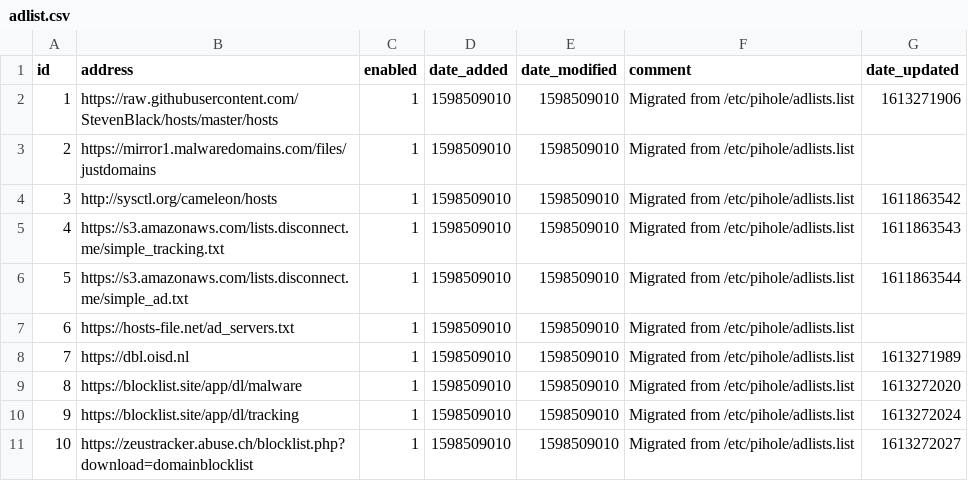
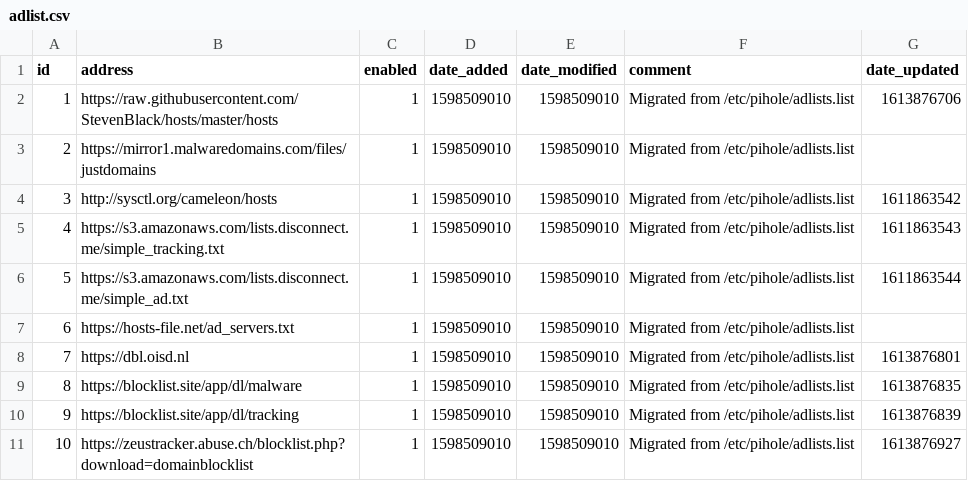
Before and after one commit to ronajon/my-pihole-lists, a CSV file: adlist.csv, drawn as a sheet.

Commit message:
Updated February 21, 2021  7:00am

```diff
--- a/adlist.csv
+++ b/adlist.csv
@@ -1,3 +1,3 @@
 id,address,enabled,date_added,date_modified,comment,date_updated
-1,https://raw.githubusercontent.com/StevenBlack/hosts/master/hosts,1,1598509010,1598509010,"Migrated from /etc/pihole/adlists.list",1613271906
+1,https://raw.githubusercontent.com/StevenBlack/hosts/master/hosts,1,1598509010,1598509010,"Migrated from /etc/pihole/adlists.list",1613876706
 2,https://mirror1.malwaredomains.com/files/justdomains,1,1598509010,1598509010,"Migrated from /etc/pihole/adlists.list",
@@ -7,5 +7,5 @@ id,address,enabled,date_added,date_modified,comment,date_updated
 6,https://hosts-file.net/ad_servers.txt,1,1598509010,1598509010,"Migrated from /etc/pihole/adlists.list",
-7,https://dbl.oisd.nl,1,1598509010,1598509010,"Migrated from /etc/pihole/adlists.list",1613271989
-8,https://blocklist.site/app/dl/malware,1,1598509010,1598509010,"Migrated from /etc/pihole/adlists.list",1613272020
-9,https://blocklist.site/app/dl/tracking,1,1598509010,1598509010,"Migrated from /etc/pihole/adlists.list",1613272024
-10,https://zeustracker.abuse.ch/blocklist.php?download=domainblocklist,1,1598509010,1598509010,"Migrated from /etc/pihole/adlists.list",1613272027
+7,https://dbl.oisd.nl,1,1598509010,1598509010,"Migrated from /etc/pihole/adlists.list",1613876801
+8,https://blocklist.site/app/dl/malware,1,1598509010,1598509010,"Migrated from /etc/pihole/adlists.list",1613876835
+9,https://blocklist.site/app/dl/tracking,1,1598509010,1598509010,"Migrated from /etc/pihole/adlists.list",1613876839
+10,https://zeustracker.abuse.ch/blocklist.php?download=domainblocklist,1,1598509010,1598509010,"Migrated from /etc/pihole/adlists.list",1613876927
```
